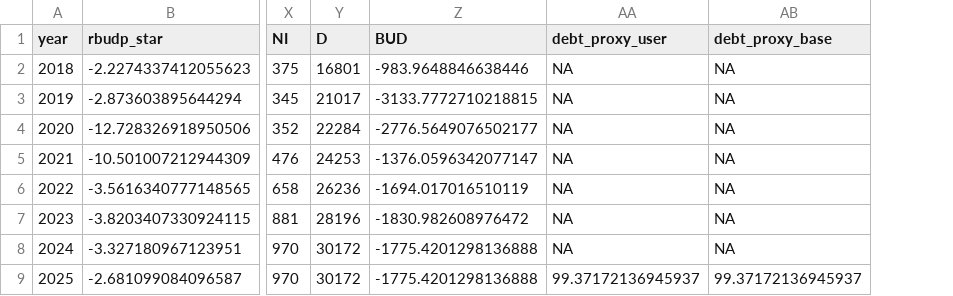
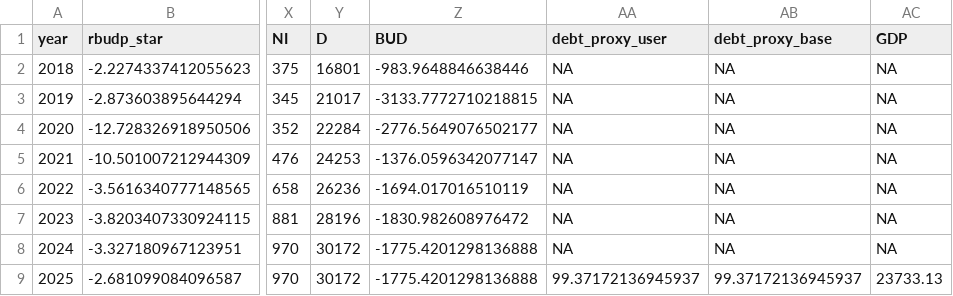
Before and after one commit to Budget-Lab-Yale/Budget-Lab-Small-Macro-Model, a CSV file: data/blsmm_v1_8_historical.csv, drawn as a sheet; only a part is shown, gaps mark what is left out; the diff names each change by its address in the sheet, - before the commit and + after, or states it on an @@ line.

```diff
--- a/data/blsmm_v1_8_historical.csv
+++ b/data/blsmm_v1_8_historical.csv
+column AC (GDP), rows 2-9: NA | NA | NA | NA | NA | NA | NA | 23733.13
```
Also changed, not shown: 20 other files.
